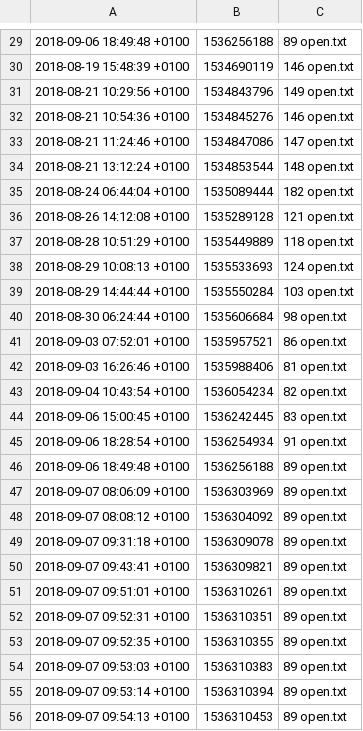
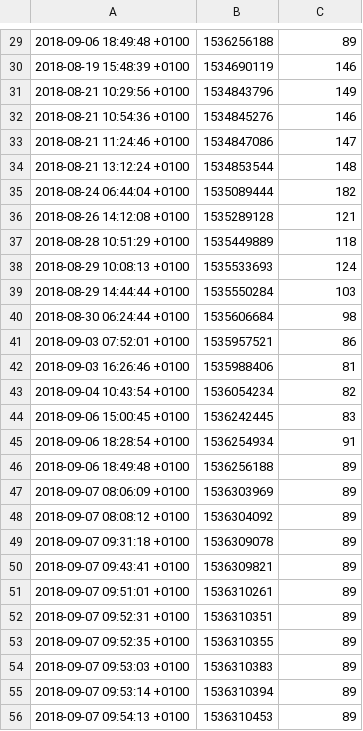
Before and after one commit to joereddington/metatodo, a CSV file: charts/logsize.csv, drawn as a sheet; only a part is shown, gaps mark what is left out; the diff covers the shown part only.

```diff
--- a/charts/logsize.csv
+++ b/charts/logsize.csv
@@ -29,28 +29,28 @@
-2018-09-06 18:49:48 +0100, 1536256188, 89 open.txt
-2018-08-19 15:48:39 +0100, 1534690119, 146 open.txt
-2018-08-21 10:29:56 +0100, 1534843796, 149 open.txt
-2018-08-21 10:54:36 +0100, 1534845276, 146 open.txt
-2018-08-21 11:24:46 +0100, 1534847086, 147 open.txt
-2018-08-21 13:12:24 +0100, 1534853544, 148 open.txt
-2018-08-24 06:44:04 +0100, 1535089444, 182 open.txt
-2018-08-26 14:12:08 +0100, 1535289128, 121 open.txt
-2018-08-28 10:51:29 +0100, 1535449889, 118 open.txt
-2018-08-29 10:08:13 +0100, 1535533693, 124 open.txt
-2018-08-29 14:44:44 +0100, 1535550284, 103 open.txt
-2018-08-30 06:24:44 +0100, 1535606684, 98 open.txt
-2018-09-03 07:52:01 +0100, 1535957521, 86 open.txt
-2018-09-03 16:26:46 +0100, 1535988406, 81 open.txt
-2018-09-04 10:43:54 +0100, 1536054234, 82 open.txt
-2018-09-06 15:00:45 +0100, 1536242445, 83 open.txt
-2018-09-06 18:28:54 +0100, 1536254934, 91 open.txt
-2018-09-06 18:49:48 +0100, 1536256188, 89 open.txt
-2018-09-07 08:06:09 +0100, 1536303969, 89 open.txt
-2018-09-07 08:08:12 +0100, 1536304092, 89 open.txt
-2018-09-07 09:31:18 +0100, 1536309078, 89 open.txt
-2018-09-07 09:43:41 +0100, 1536309821, 89 open.txt
-2018-09-07 09:51:01 +0100, 1536310261, 89 open.txt
-2018-09-07 09:52:31 +0100, 1536310351, 89 open.txt
-2018-09-07 09:52:35 +0100, 1536310355, 89 open.txt
-2018-09-07 09:53:03 +0100, 1536310383, 89 open.txt
-2018-09-07 09:53:14 +0100, 1536310394, 89 open.txt
-2018-09-07 09:54:13 +0100, 1536310453, 89 open.txt
+2018-09-06 18:49:48 +0100, 1536256188, 89
+2018-08-19 15:48:39 +0100, 1534690119, 146
+2018-08-21 10:29:56 +0100, 1534843796, 149
+2018-08-21 10:54:36 +0100, 1534845276, 146
+2018-08-21 11:24:46 +0100, 1534847086, 147
+2018-08-21 13:12:24 +0100, 1534853544, 148
+2018-08-24 06:44:04 +0100, 1535089444, 182
+2018-08-26 14:12:08 +0100, 1535289128, 121
+2018-08-28 10:51:29 +0100, 1535449889, 118
+2018-08-29 10:08:13 +0100, 1535533693, 124
+2018-08-29 14:44:44 +0100, 1535550284, 103
+2018-08-30 06:24:44 +0100, 1535606684, 98
+2018-09-03 07:52:01 +0100, 1535957521, 86
+2018-09-03 16:26:46 +0100, 1535988406, 81
+2018-09-04 10:43:54 +0100, 1536054234, 82
+2018-09-06 15:00:45 +0100, 1536242445, 83
+2018-09-06 18:28:54 +0100, 1536254934, 91
+2018-09-06 18:49:48 +0100, 1536256188, 89
+2018-09-07 08:06:09 +0100, 1536303969, 89
+2018-09-07 08:08:12 +0100, 1536304092, 89
+2018-09-07 09:31:18 +0100, 1536309078, 89
+2018-09-07 09:43:41 +0100, 1536309821, 89
+2018-09-07 09:51:01 +0100, 1536310261, 89
+2018-09-07 09:52:31 +0100, 1536310351, 89
+2018-09-07 09:52:35 +0100, 1536310355, 89
+2018-09-07 09:53:03 +0100, 1536310383, 89
+2018-09-07 09:53:14 +0100, 1536310394, 89
+2018-09-07 09:54:13 +0100, 1536310453, 89
```
Also changed, not shown: 1 removed row and 43 edited cells elsewhere in this file, 3 other files.
